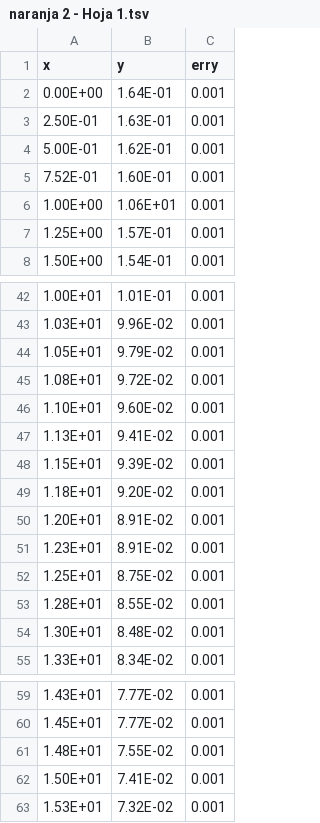
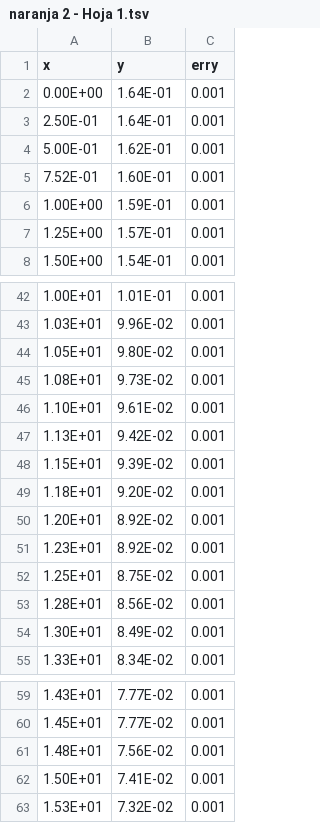
Before and after one commit to experimental2grupo3/tp-3-este-s-es-el-verdadero-ultra-ultimatum-, a TSV file: naranja 2 - Hoja 1.tsv, drawn as a sheet; only a part is shown, gaps mark what is left out.

Commit message:
Update naranja 2 - Hoja 1.tsv

```diff
--- a/naranja 2 - Hoja 1.tsv
+++ b/naranja 2 - Hoja 1.tsv
@@ -2,6 +2,6 @@ x	y	erry
 0.00E+00	1.64E-01	0.001
-2.50E-01	1.63E-01	0.001
+2.50E-01	1.64E-01	0.001
 5.00E-01	1.62E-01	0.001
 7.52E-01	1.60E-01	0.001
-1.00E+00	1.06E+01	0.001
+1.00E+00	1.59E-01	0.001
 1.25E+00	1.57E-01	0.001
@@ -43,13 +43,13 @@ x	y	erry
 1.03E+01	9.96E-02	0.001
-1.05E+01	9.79E-02	0.001
-1.08E+01	9.72E-02	0.001
-1.10E+01	9.60E-02	0.001
-1.13E+01	9.41E-02	0.001
+1.05E+01	9.80E-02	0.001
+1.08E+01	9.73E-02	0.001
+1.10E+01	9.61E-02	0.001
+1.13E+01	9.42E-02	0.001
 1.15E+01	9.39E-02	0.001
 1.18E+01	9.20E-02	0.001
-1.20E+01	8.91E-02	0.001
-1.23E+01	8.91E-02	0.001
+1.20E+01	8.92E-02	0.001
+1.23E+01	8.92E-02	0.001
 1.25E+01	8.75E-02	0.001
-1.28E+01	8.55E-02	0.001
-1.30E+01	8.48E-02	0.001
+1.28E+01	8.56E-02	0.001
+1.30E+01	8.49E-02	0.001
 1.33E+01	8.34E-02	0.001
@@ -60,3 +60,3 @@ x	y	erry
 1.45E+01	7.77E-02	0.001
-1.48E+01	7.55E-02	0.001
+1.48E+01	7.56E-02	0.001
 1.50E+01	7.41E-02	0.001
```
